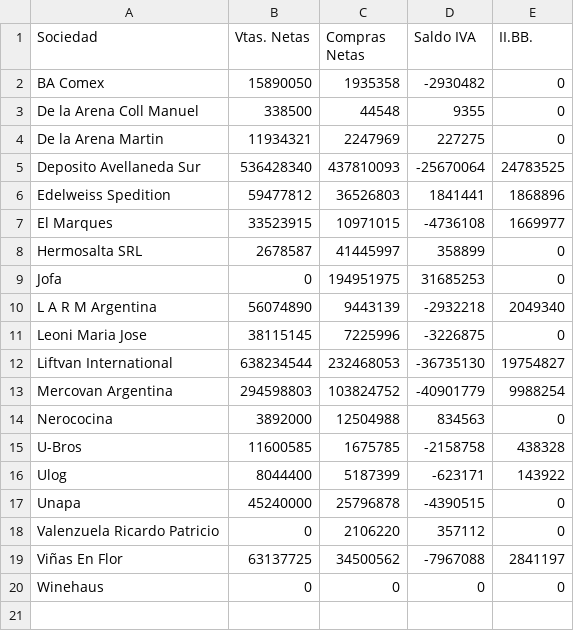
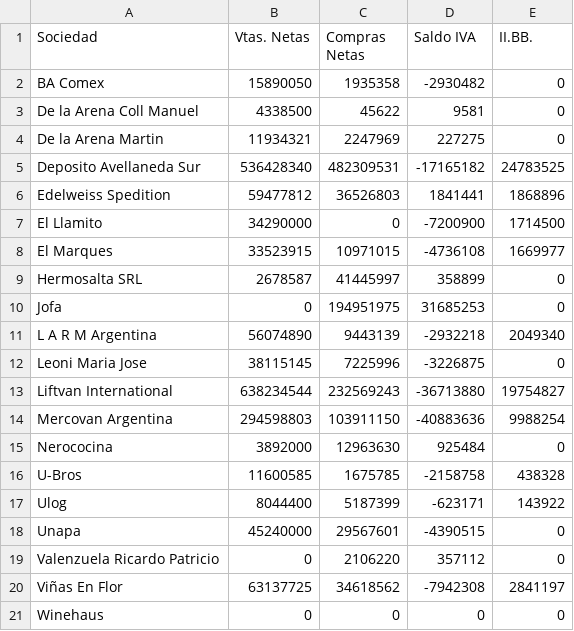
Before and after one commit to marajadesantelmo/resumen_contable, a CSV file: data/resumen_contable_mes_vencido.csv, drawn as a sheet.

```diff
--- a/data/resumen_contable_mes_vencido.csv
+++ b/data/resumen_contable_mes_vencido.csv
@@ -2,6 +2,7 @@ Sociedad,Vtas. Netas,Compras Netas,Saldo IVA,II.BB.
 BA Comex,15890050,1935358,-2930482,0
-De la Arena Coll Manuel,338500,44548,9355,0
+De la Arena Coll Manuel,4338500,45622,9581,0
 De la Arena Martin,11934321,2247969,227275,0
-Deposito Avellaneda Sur,536428340,437810093,-25670064,24783525
+Deposito Avellaneda Sur,536428340,482309531,-17165182,24783525
 Edelweiss Spedition,59477812,36526803,1841441,1868896
+El Llamito,34290000,0,-7200900,1714500
 El Marques,33523915,10971015,-4736108,1669977
@@ -11,10 +12,10 @@ L A R M Argentina,56074890,9443139,-2932218,2049340
 Leoni Maria Jose,38115145,7225996,-3226875,0
-Liftvan International,638234544,232468053,-36735130,19754827
-Mercovan Argentina,294598803,103824752,-40901779,9988254
-Nerococina,3892000,12504988,834563,0
+Liftvan International,638234544,232569243,-36713880,19754827
+Mercovan Argentina,294598803,103911150,-40883636,9988254
+Nerococina,3892000,12963630,925484,0
 U-Bros,11600585,1675785,-2158758,438328
 Ulog,8044400,5187399,-623171,143922
-Unapa,45240000,25796878,-4390515,0
+Unapa,45240000,29567601,-4390515,0
 Valenzuela Ricardo Patricio,0,2106220,357112,0
-Viñas En Flor,63137725,34500562,-7967088,2841197
+Viñas En Flor,63137725,34618562,-7942308,2841197
 Winehaus,0,0,0,0
```
Also changed, not shown: data/comprobantes_historicos.csv, data/emitidos_mes_vencido.csv, 12 other files.
